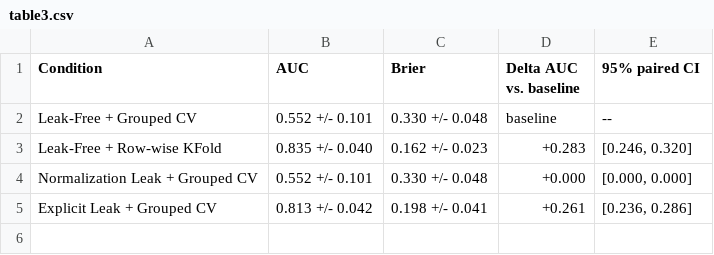
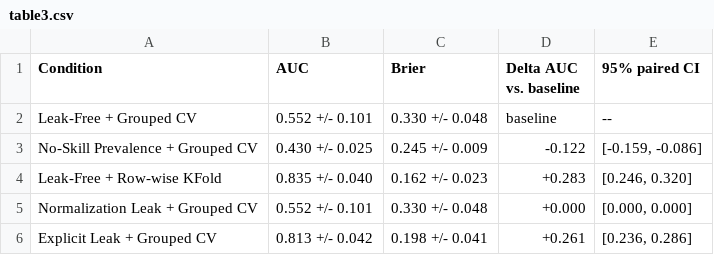
Before and after one commit to Behnaz-m/Autocorrelation-Mirage, a CSV file: results/protocol_main_30/tables/table3.csv, drawn as a sheet; the diff names each change by its address in the sheet, - before the commit and + after, or states it on an @@ line.

```diff
--- a/results/protocol_main_30/tables/table3.csv
+++ b/results/protocol_main_30/tables/table3.csv
+row 3: No-Skill Prevalence + Grouped CV | 0.430 +/- 0.025 | 0.245 +/- 0.009 | -0.122 | [-0.159, -0.086]
```
Also changed, not shown: results/protocol_main_30/main_benchmark_summary_latest.csv, 8 other files.
